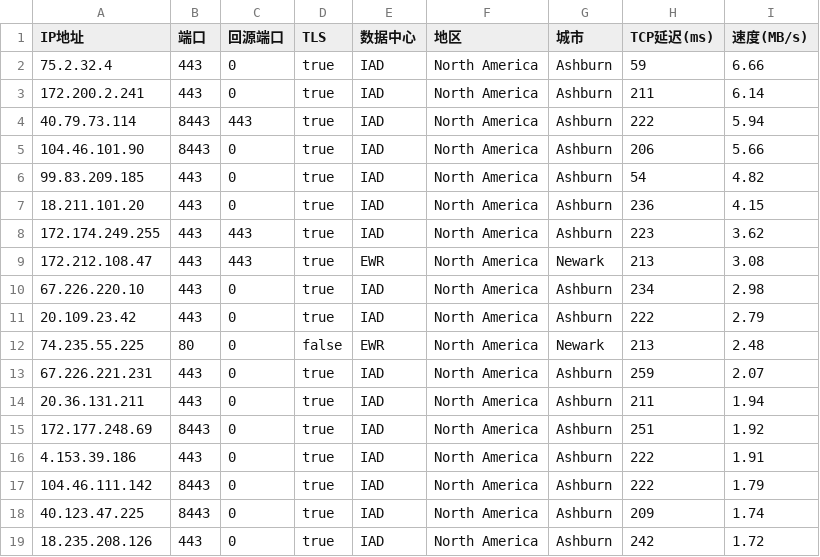
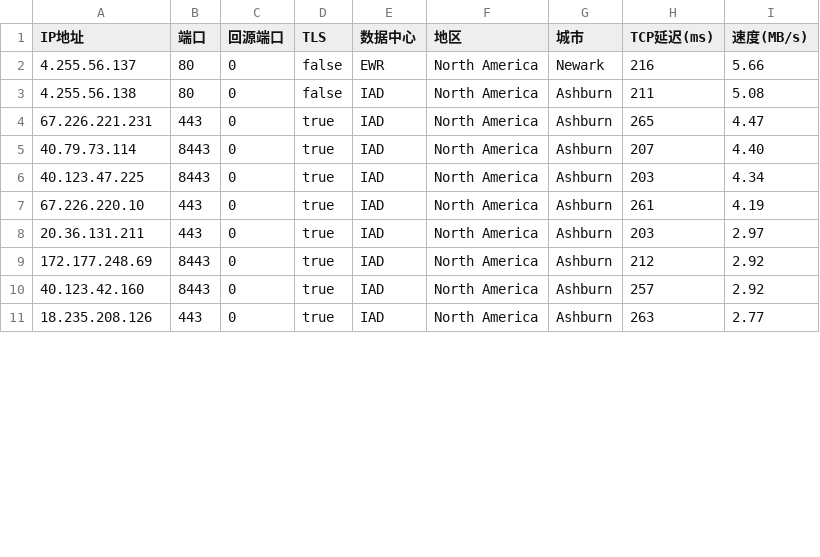
Before and after one commit to zhstzzy/rule, a CSV file: csv_cm/AS0-0-IAD.csv, drawn as a sheet; only a part is shown; the diff covers the shown part only.

```diff
--- a/csv_cm/AS0-0-IAD.csv
+++ b/csv_cm/AS0-0-IAD.csv
@@ -1,19 +1,11 @@
 IP地址,端口,回源端口,TLS,数据中心,地区,城市,TCP延迟(ms),速度(MB/s)
-75.2.32.4,443,0,true,IAD,North America,Ashburn,59,6.66
-172.200.2.241,443,0,true,IAD,North America,Ashburn,211,6.14
-40.79.73.114,8443,443,true,IAD,North America,Ashburn,222,5.94
-104.46.101.90,8443,0,true,IAD,North America,Ashburn,206,5.66
-99.83.209.185,443,0,true,IAD,North America,Ashburn,54,4.82
-18.211.101.20,443,0,true,IAD,North America,Ashburn,236,4.15
-172.174.249.255,443,443,true,IAD,North America,Ashburn,223,3.62
-172.212.108.47,443,443,true,EWR,North America,Newark,213,3.08
-67.226.220.10,443,0,true,IAD,North America,Ashburn,234,2.98
-20.109.23.42,443,0,true,IAD,North America,Ashburn,222,2.79
-74.235.55.225,80,0,false,EWR,North America,Newark,213,2.48
-67.226.221.231,443,0,true,IAD,North America,Ashburn,259,2.07
-20.36.131.211,443,0,true,IAD,North America,Ashburn,211,1.94
-172.177.248.69,8443,0,true,IAD,North America,Ashburn,251,1.92
-4.153.39.186,443,0,true,IAD,North America,Ashburn,222,1.91
-104.46.111.142,8443,0,true,IAD,North America,Ashburn,222,1.79
-40.123.47.225,8443,0,true,IAD,North America,Ashburn,209,1.74
-18.235.208.126,443,0,true,IAD,North America,Ashburn,242,1.72
+4.255.56.137,80,0,false,EWR,North America,Newark,216,5.66
+4.255.56.138,80,0,false,IAD,North America,Ashburn,211,5.08
+67.226.221.231,443,0,true,IAD,North America,Ashburn,265,4.47
+40.79.73.114,8443,0,true,IAD,North America,Ashburn,207,4.40
+40.123.47.225,8443,0,true,IAD,North America,Ashburn,203,4.34
+67.226.220.10,443,0,true,IAD,North America,Ashburn,261,4.19
+20.36.131.211,443,0,true,IAD,North America,Ashburn,203,2.97
+172.177.248.69,8443,0,true,IAD,North America,Ashburn,212,2.92
+40.123.42.160,8443,0,true,IAD,North America,Ashburn,257,2.92
+18.235.208.126,443,0,true,IAD,North America,Ashburn,263,2.77
```
Also changed, not shown: 3 added rows, 1 removed row and 16 edited cells elsewhere in this file, csv_cm/AS0-0-HKG.csv, csv_cm/AS0-0-LAX.csv, 10 other files.
